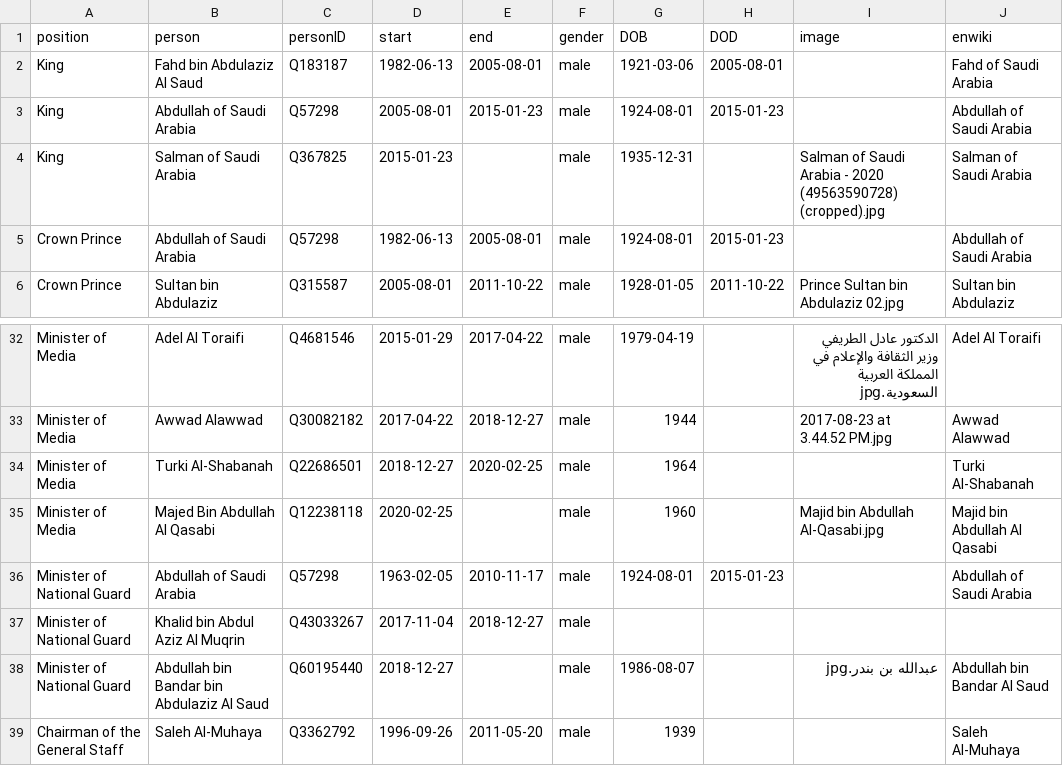
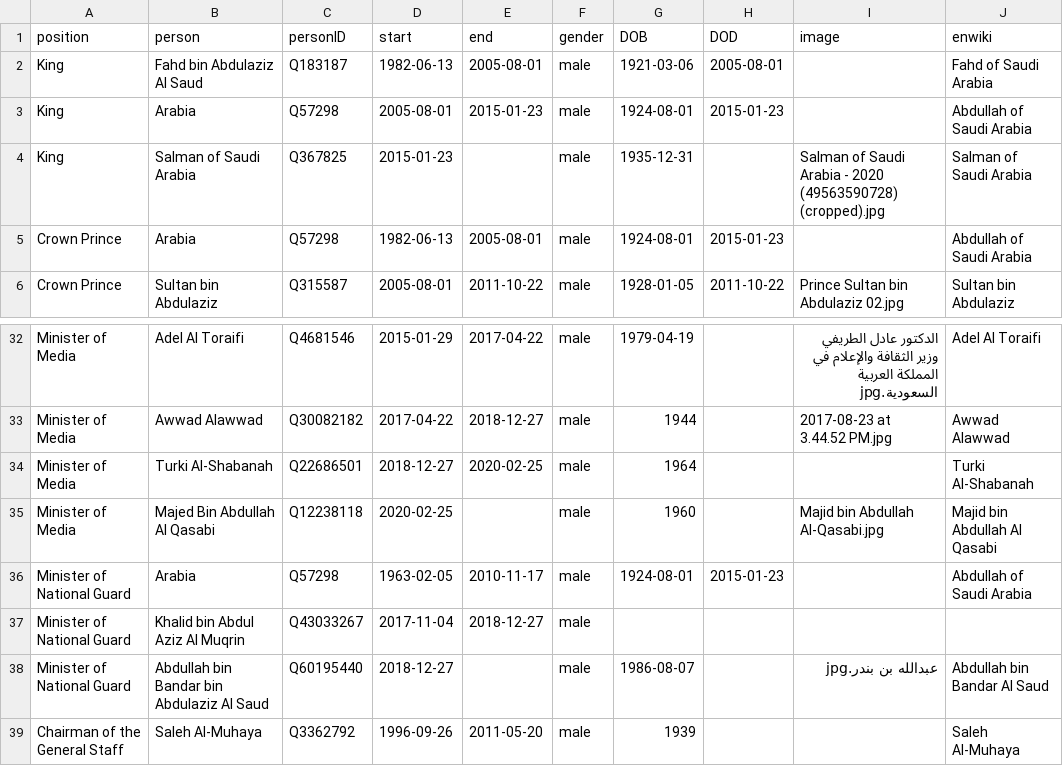
Before and after one commit to every-politician-scrapers/saudi-ministers, a CSV file: html/holders21.csv, drawn as a sheet; only a part is shown, gaps mark what is left out.

Commit message:
PCB update

```diff
--- a/html/holders21.csv
+++ b/html/holders21.csv
@@ -2,5 +2,5 @@ position,person,personID,start,end,gender,DOB,DOD,image,enwiki
 King,Fahd bin Abdulaziz Al Saud,Q183187,1982-06-13,2005-08-01,male,1921-03-06,2005-08-01,,Fahd of Saudi Arabia
-King,Abdullah of Saudi Arabia,Q57298,2005-08-01,2015-01-23,male,1924-08-01,2015-01-23,,Abdullah of Saudi Arabia
+King,Arabia,Q57298,2005-08-01,2015-01-23,male,1924-08-01,2015-01-23,,Abdullah of Saudi Arabia
 King,Salman of Saudi Arabia,Q367825,2015-01-23,,male,1935-12-31,,Salman of Saudi Arabia - 2020 (49563590728) (cropped).jpg,Salman of Saudi Arabia
-Crown Prince,Abdullah of Saudi Arabia,Q57298,1982-06-13,2005-08-01,male,1924-08-01,2015-01-23,,Abdullah of Saudi Arabia
+Crown Prince,Arabia,Q57298,1982-06-13,2005-08-01,male,1924-08-01,2015-01-23,,Abdullah of Saudi Arabia
 Crown Prince,Sultan bin Abdulaziz,Q315587,2005-08-01,2011-10-22,male,1928-01-05,2011-10-22,Prince Sultan bin Abdulaziz 02.jpg,Sultan bin Abdulaziz
@@ -35,3 +35,3 @@ Minister of Media,Turki Al-Shabanah,Q22686501,2018-12-27,2020-02-25,male,1964,,,
 Minister of Media,Majed Bin Abdullah Al Qasabi,Q12238118,2020-02-25,,male,1960,,Majid bin Abdullah Al-Qasabi.jpg,Majid bin Abdullah Al Qasabi
-Minister of National Guard,Abdullah of Saudi Arabia,Q57298,1963-02-05,2010-11-17,male,1924-08-01,2015-01-23,,Abdullah of Saudi Arabia
+Minister of National Guard,Arabia,Q57298,1963-02-05,2010-11-17,male,1924-08-01,2015-01-23,,Abdullah of Saudi Arabia
 Minister of National Guard,Khalid bin Abdul Aziz Al Muqrin,Q43033267,2017-11-04,2018-12-27,male,,,,
```
